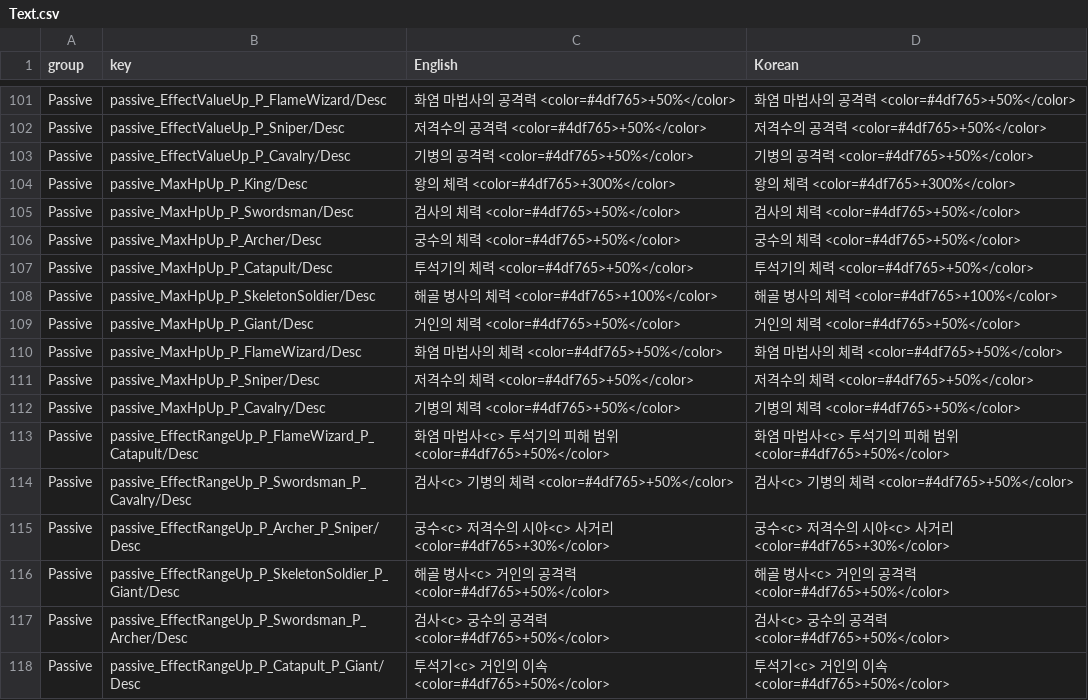
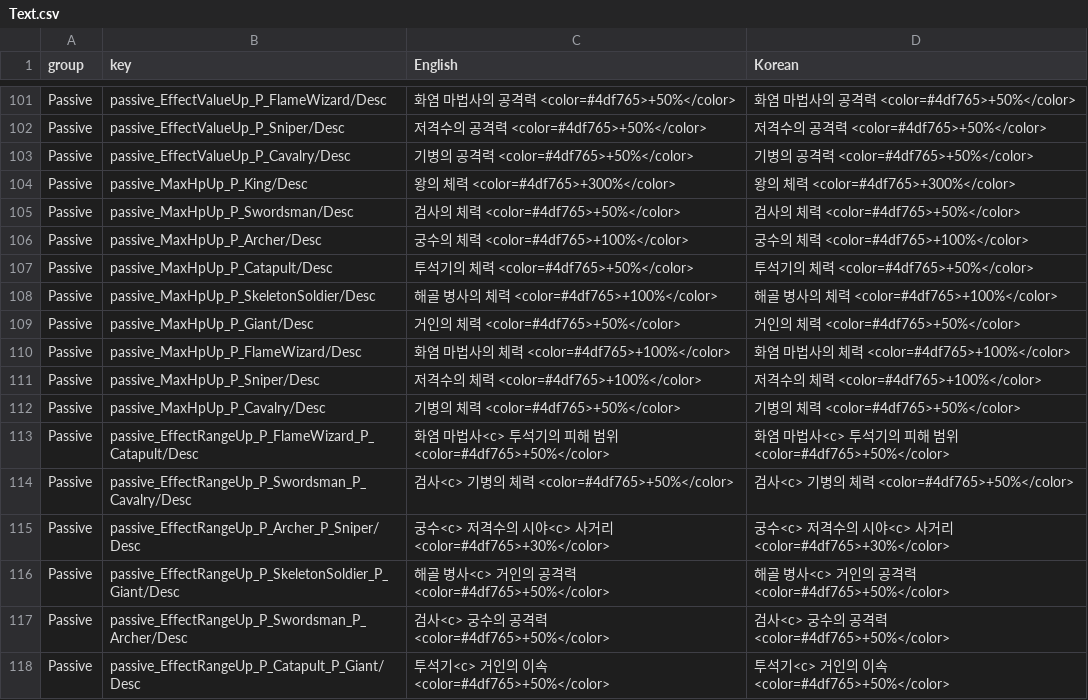
Before and after one commit to AlohaFactory-Dev/SimpleSiege, a CSV file: Assets/Coconut/Configs/Tables/Text.csv, drawn as a sheet; only a part is shown, gaps mark what is left out.

```diff
--- a/Assets/Coconut/Configs/Tables/Text.csv
+++ b/Assets/Coconut/Configs/Tables/Text.csv
@@ -105,3 +105,3 @@ Passive,passive_MaxHpUp_P_King/Desc,왕의 체력 <color=#4df765>+300%</color>,
 Passive,passive_MaxHpUp_P_Swordsman/Desc,검사의 체력 <color=#4df765>+50%</color>,검사의 체력 <color=#4df765>+50%</color>
-Passive,passive_MaxHpUp_P_Archer/Desc,궁수의 체력 <color=#4df765>+50%</color>,궁수의 체력 <color=#4df765>+50%</color>
+Passive,passive_MaxHpUp_P_Archer/Desc,궁수의 체력 <color=#4df765>+100%</color>,궁수의 체력 <color=#4df765>+100%</color>
 Passive,passive_MaxHpUp_P_Catapult/Desc,투석기의 체력 <color=#4df765>+50%</color>,투석기의 체력 <color=#4df765>+50%</color>
@@ -109,4 +109,4 @@ Passive,passive_MaxHpUp_P_SkeletonSoldier/Desc,해골 병사의 체력 <color=#4
 Passive,passive_MaxHpUp_P_Giant/Desc,거인의 체력 <color=#4df765>+50%</color>,거인의 체력 <color=#4df765>+50%</color>
-Passive,passive_MaxHpUp_P_FlameWizard/Desc,화염 마법사의 체력 <color=#4df765>+50%</color>,화염 마법사의 체력 <color=#4df765>+50%</color>
-Passive,passive_MaxHpUp_P_Sniper/Desc,저격수의 체력 <color=#4df765>+50%</color>,저격수의 체력 <color=#4df765>+50%</color>
+Passive,passive_MaxHpUp_P_FlameWizard/Desc,화염 마법사의 체력 <color=#4df765>+100%</color>,화염 마법사의 체력 <color=#4df765>+100%</color>
+Passive,passive_MaxHpUp_P_Sniper/Desc,저격수의 체력 <color=#4df765>+100%</color>,저격수의 체력 <color=#4df765>+100%</color>
 Passive,passive_MaxHpUp_P_Cavalry/Desc,기병의 체력 <color=#4df765>+50%</color>,기병의 체력 <color=#4df765>+50%</color>
```
Also changed, not shown: Assets/Coconut/Configs/Tables/Passive.csv.
